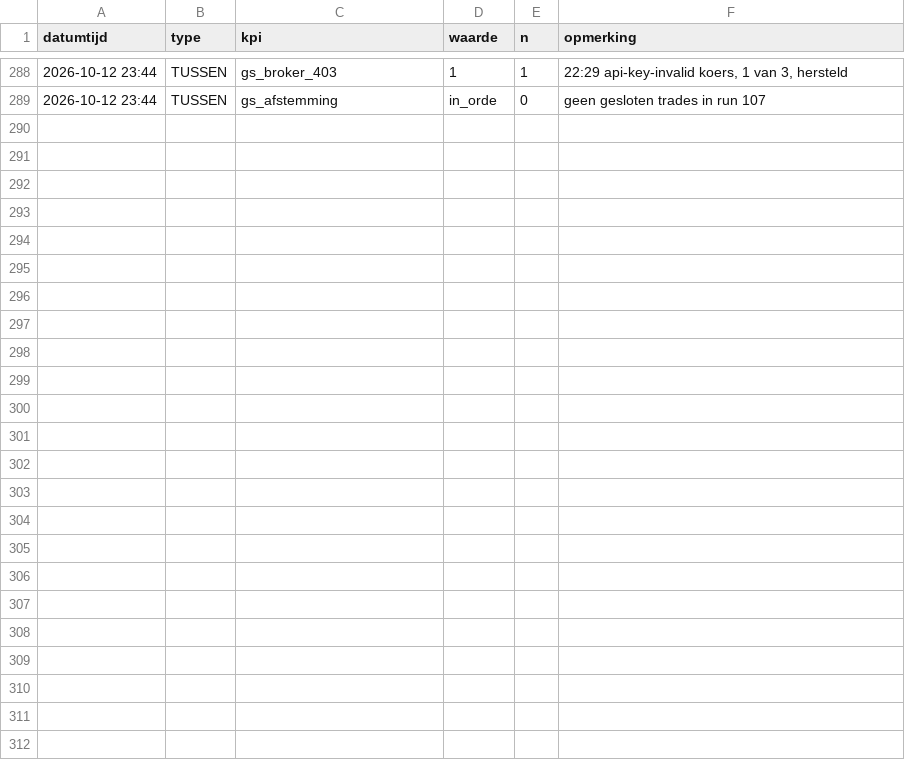
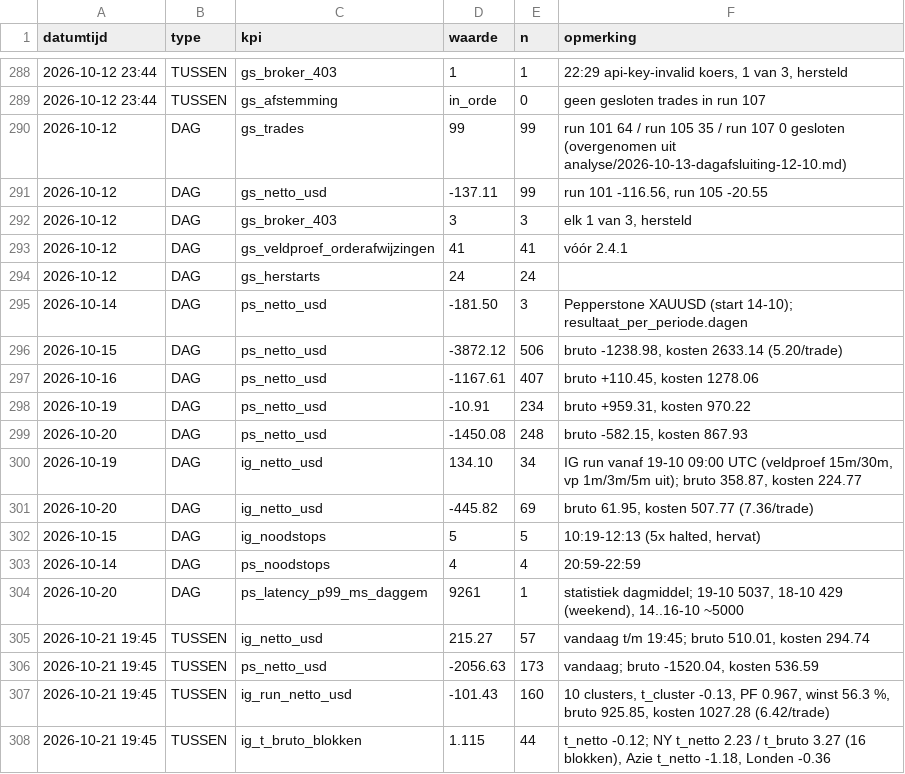
Before and after one commit to Roedie84/ha-gold-scalper, a CSV file: KPI.csv, drawn as a sheet; only a part is shown, gaps mark what is left out; the diff covers the shown part only; the diff names each change by its address in the sheet, - before the commit and + after, or states it on an @@ line.

```diff
--- a/KPI.csv
+++ b/KPI.csv
+row 290: 2026-10-12 | DAG | gs_trades | 99 | 99 | run 101 64 / run 105 35 / run 107 0 gesloten (overgenomen uit analyse/2026-10-13-dagafsluiting-12-10.md)
+row 291: 2026-10-12 | DAG | gs_netto_usd | -137.11 | 99 | run 101 -116.56, run 105 -20.55
+row 292: 2026-10-12 | DAG | gs_broker_403 | 3 | 3 | elk 1 van 3, hersteld
+row 293: 2026-10-12 | DAG | gs_veldproef_orderafwijzingen | 41 | 41 | vóór 2.4.1
+row 294: 2026-10-12 | DAG | gs_herstarts | 24 | 24
+row 295: 2026-10-14 | DAG | ps_netto_usd | -181.50 | 3 | Pepperstone XAUUSD (start 14-10); resultaat_per_periode.dagen
+row 296: 2026-10-15 | DAG | ps_netto_usd | -3872.12 | 506 | bruto -1238.98, kosten 2633.14 (5.20/trade)
+row 297: 2026-10-16 | DAG | ps_netto_usd | -1167.61 | 407 | bruto +110.45, kosten 1278.06
+row 298: 2026-10-19 | DAG | ps_netto_usd | -10.91 | 234 | bruto +959.31, kosten 970.22
+row 299: 2026-10-20 | DAG | ps_netto_usd | -1450.08 | 248 | bruto -582.15, kosten 867.93
+row 300: 2026-10-19 | DAG | ig_netto_usd | 134.10 | 34 | IG run vanaf 19-10 09:00 UTC (veldproef 15m/30m, vp 1m/3m/5m uit); bruto 358.87, kosten 224.77
+row 301: 2026-10-20 | DAG | ig_netto_usd | -445.82 | 69 | bruto 61.95, kosten 507.77 (7.36/trade)
+row 302: 2026-10-15 | DAG | ig_noodstops | 5 | 5 | 10:19-12:13 (5x halted, hervat)
+row 303: 2026-10-14 | DAG | ps_noodstops | 4 | 4 | 20:59-22:59
+row 304: 2026-10-20 | DAG | ps_latency_p99_ms_daggem | 9261 | 1 | statistiek dagmiddel; 19-10 5037, 18-10 429 (weekend), 14..16-10 ~5000
+row 305: 2026-10-21 19:45 | TUSSEN | ig_netto_usd | 215.27 | 57 | vandaag t/m 19:45; bruto 510.01, kosten 294.74
+row 306: 2026-10-21 19:45 | TUSSEN | ps_netto_usd | -2056.63 | 173 | vandaag; bruto -1520.04, kosten 536.59
+row 307: 2026-10-21 19:45 | TUSSEN | ig_run_netto_usd | -101.43 | 160 | 10 clusters, t_cluster -0.13, PF 0.967, winst 56.3 %, bruto 925.85, kosten 1027.28 (6.42/trade)
+row 308: 2026-10-21 19:45 | TUSSEN | ig_t_bruto_blokken | 1.115 | 44 | t_netto -0.12; NY t_netto 2.23 / t_bruto 3.27 (16 blokken), Azie t_netto -1.18, Londen -0.36
```
Also changed, not shown: 10 added rows elsewhere in this file, 4 other files.
